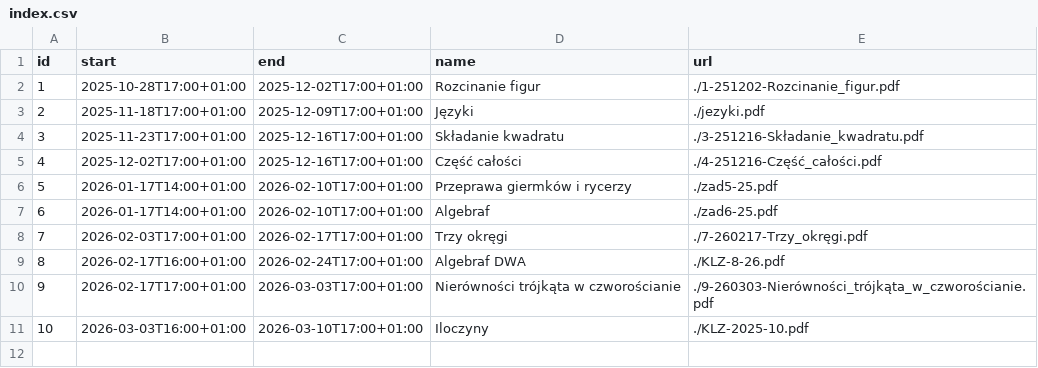
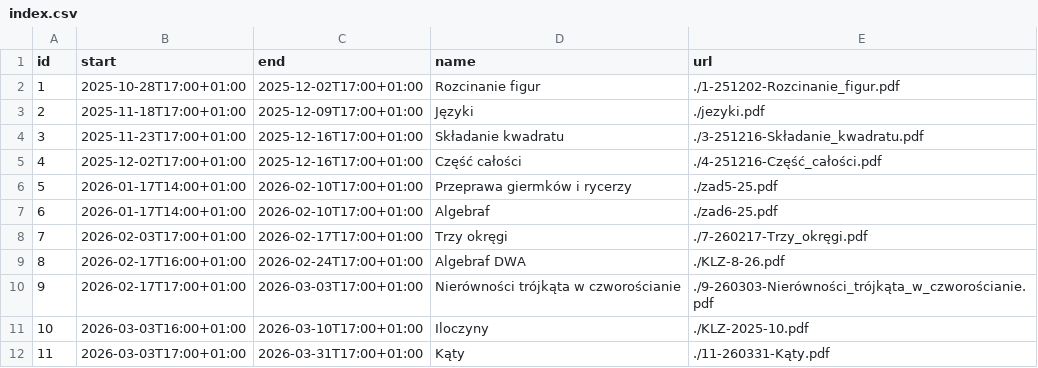
Before and after one commit to wkordalski/klz-data, a CSV file: ed25/index.csv, drawn as a sheet; the diff names each change by its address in the sheet, - before the commit and + after, or states it on an @@ line.

```diff
--- a/ed25/index.csv
+++ b/ed25/index.csv
+row 12: 11 | 2026-03-03T17:00+01:00 | 2026-03-31T17:00+01:00 | Kąty | ./11-260331-Kąty.pdf
```
Also changed, not shown: 3 other files.
